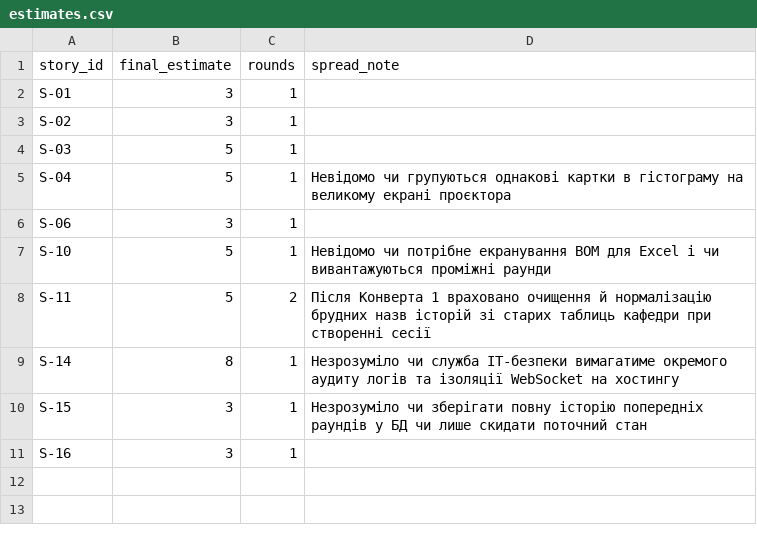
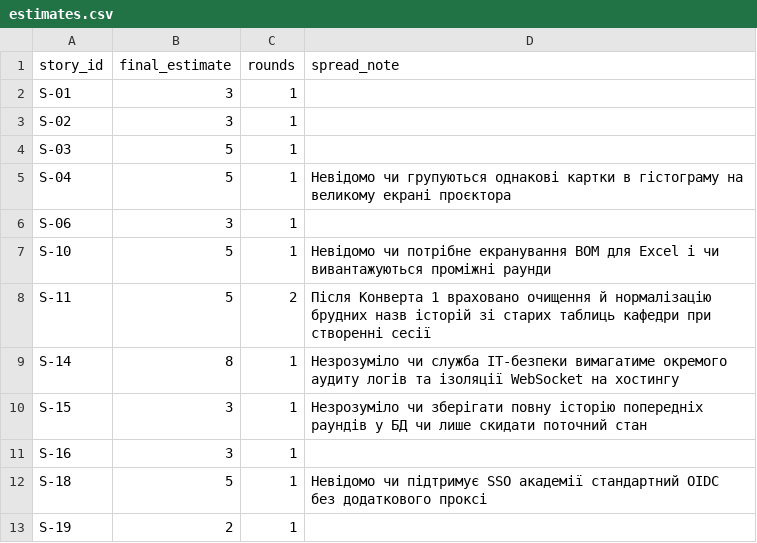
Before and after one commit to tosentai/pm-2026-kn41-anpilohov, a CSV file: lr08_poker/estimates.csv, drawn as a sheet; the diff names each change by its address in the sheet, - before the commit and + after, or states it on an @@ line.

```diff
--- a/lr08_poker/estimates.csv
+++ b/lr08_poker/estimates.csv
+row 12: S-18 | 5 | 1 | Невідомо чи підтримує SSO академії стандартний OIDC без додаткового проксі
+row 13: S-19 | 2 | 1
```
Also changed, not shown: lr06_backlog/backlog.csv, lr07_wbs/schedule.csv, 8 other files.
